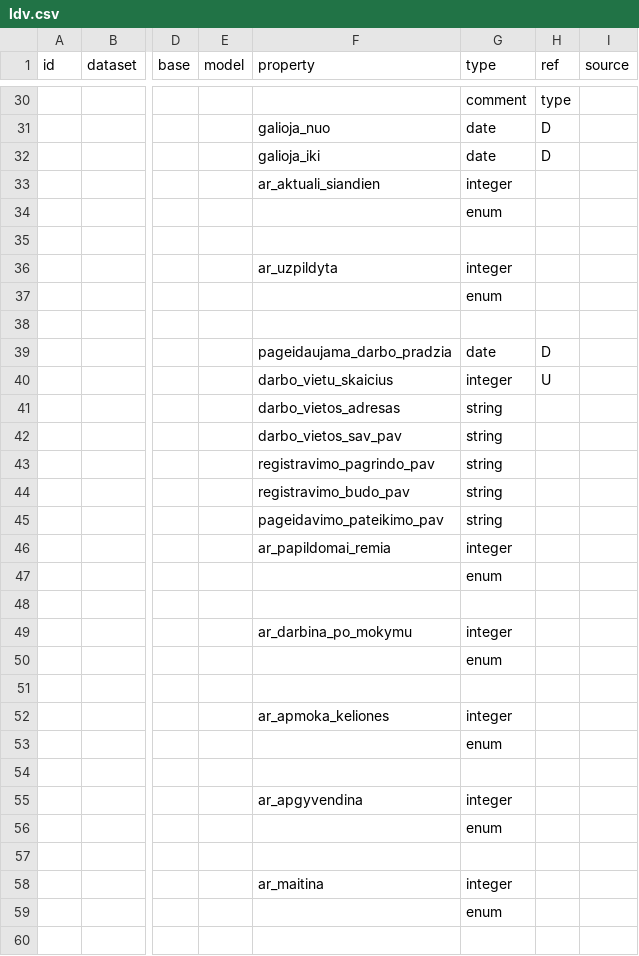
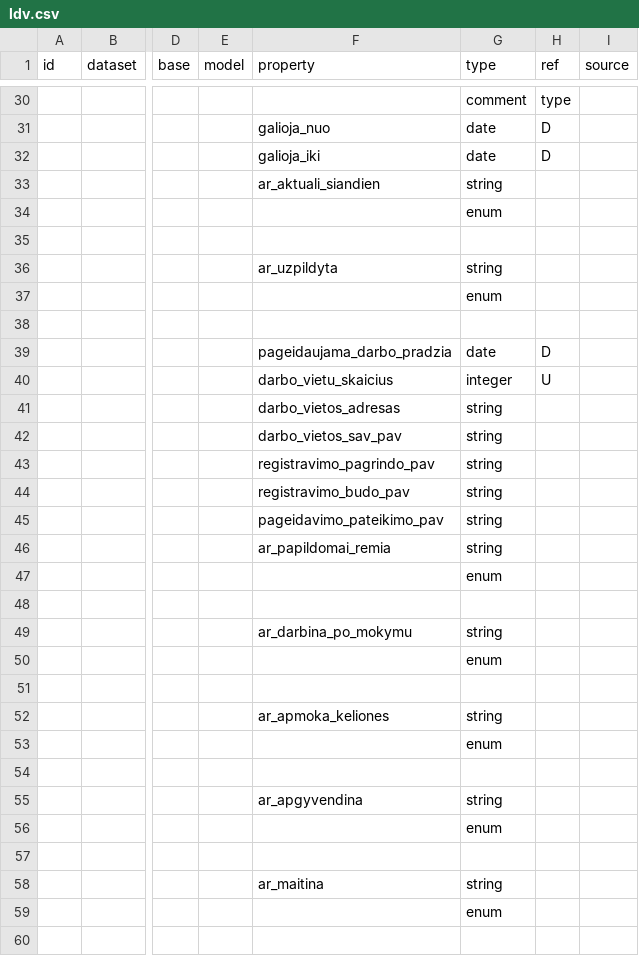
Before and after one commit to atviriduomenys/manifest, a CSV file: datasets/gov/uzt/ldv.csv, drawn as a sheet; only a part is shown, gaps mark what is left out; the diff names each change by its address in the sheet, - before the commit and + after, or states it on an @@ line.

Commit message:
Update ldv.csv

```diff
--- a/datasets/gov/uzt/ldv.csv
+++ b/datasets/gov/uzt/ldv.csv
-G33 (type): integer
+G33 (type): string
-G36 (type): integer
+G36 (type): string
-G46 (type): integer
+G46 (type): string
-G49 (type): integer
+G49 (type): string
-G52 (type): integer
+G52 (type): string
-G55 (type): integer
+G55 (type): string
-G58 (type): integer
+G58 (type): string
```
